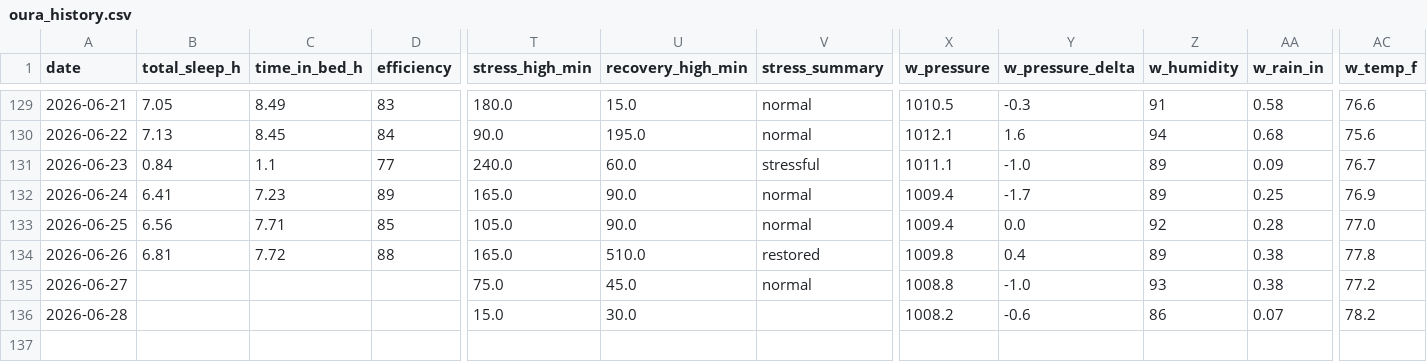
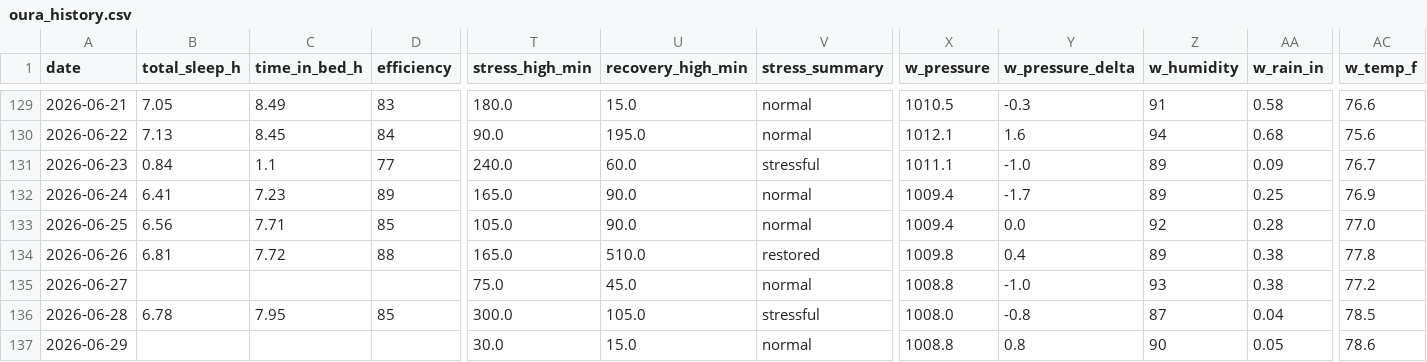
Before and after one commit to muggzzi/oura-notion-sync, a CSV file: docs/oura_history.csv, drawn as a sheet; only a part is shown, gaps mark what is left out; rows hold the shown columns only; the diff covers the shown part only; the diff names each change by its address in the sheet, - before the commit and + after, or states it on an @@ line.

```diff
--- a/docs/oura_history.csv
+++ b/docs/oura_history.csv
-B136 (total_sleep_h): (empty)
+B136 (total_sleep_h): 6.78
-C136 (time_in_bed_h): (empty)
+C136 (time_in_bed_h): 7.95
-D136 (efficiency): (empty)
+D136 (efficiency): 85
-T136 (stress_high_min): 15.0
+T136 (stress_high_min): 300.0
-U136 (recovery_high_min): 30.0
+U136 (recovery_high_min): 105.0
-V136 (stress_summary): (empty)
+V136 (stress_summary): stressful
-X136 (w_pressure): 1008.2
+X136 (w_pressure): 1008.0
-Y136 (w_pressure_delta): -0.6
+Y136 (w_pressure_delta): -0.8
-Z136 (w_humidity): 86
+Z136 (w_humidity): 87
-AA136 (w_rain_in): 0.07
+AA136 (w_rain_in): 0.04
-AC136 (w_temp_f): 78.2
+AC136 (w_temp_f): 78.5
+row 137: 2026-06-29 |  |  |  | 30.0 | 15.0 | normal | 1008.8 | 0.8 | 90 | 0.05 | 78.6
```
Also changed, not shown: 18 edited cells elsewhere in this file.
